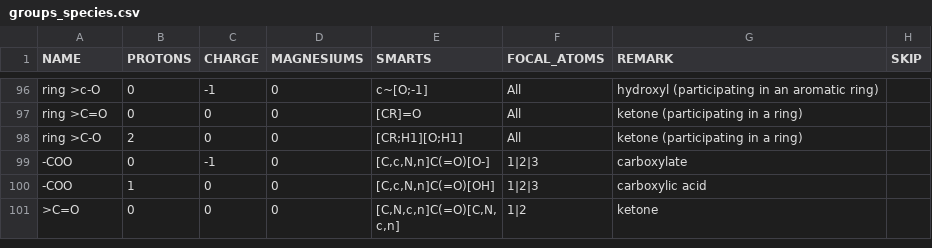
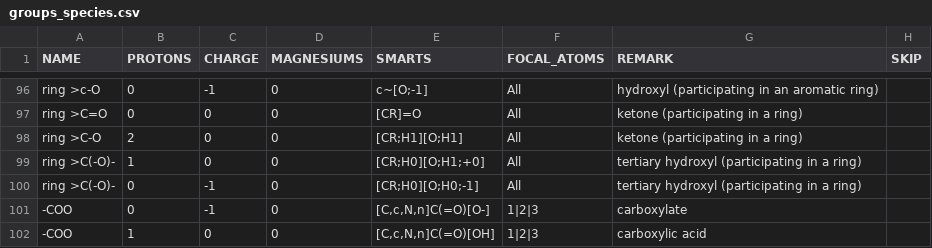
Before and after one commit to eladnoor/milo-lab, a CSV file: trunk/data/thermodynamics/groups_species.csv, drawn as a sheet; only a part is shown, gaps mark what is left out; the shorter side is filled out with more unchanged rows.

```diff
--- a/trunk/data/thermodynamics/groups_species.csv
+++ b/trunk/data/thermodynamics/groups_species.csv
@@ -98,2 +98,4 @@
 "ring >C-O",2,0,0,"[CR;H1][O;H1]","All","ketone (participating in a ring)",
+"ring >C(-O)-",1,0,0,"[CR;H0][O;H1;+0]","All","tertiary hydroxyl (participating in a ring)",
+"ring >C(-O)-",0,-1,0,"[CR;H0][O;H0;-1]","All","tertiary hydroxyl (participating in a ring)",
 "-COO",0,-1,0,"[C,c,N,n]C(=O)[O-]","1|2|3","carboxylate",
```
Also changed, not shown: 3 other files.
